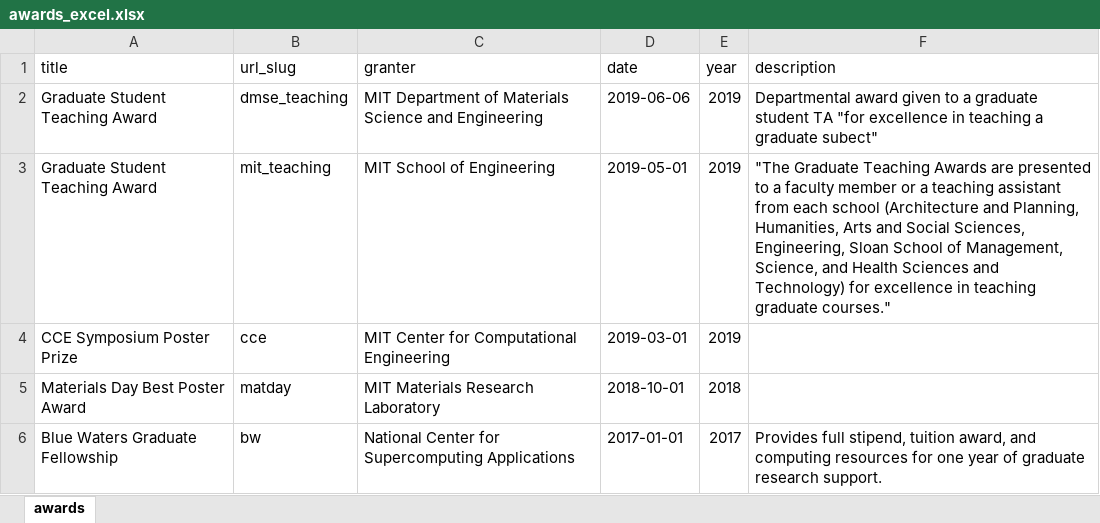
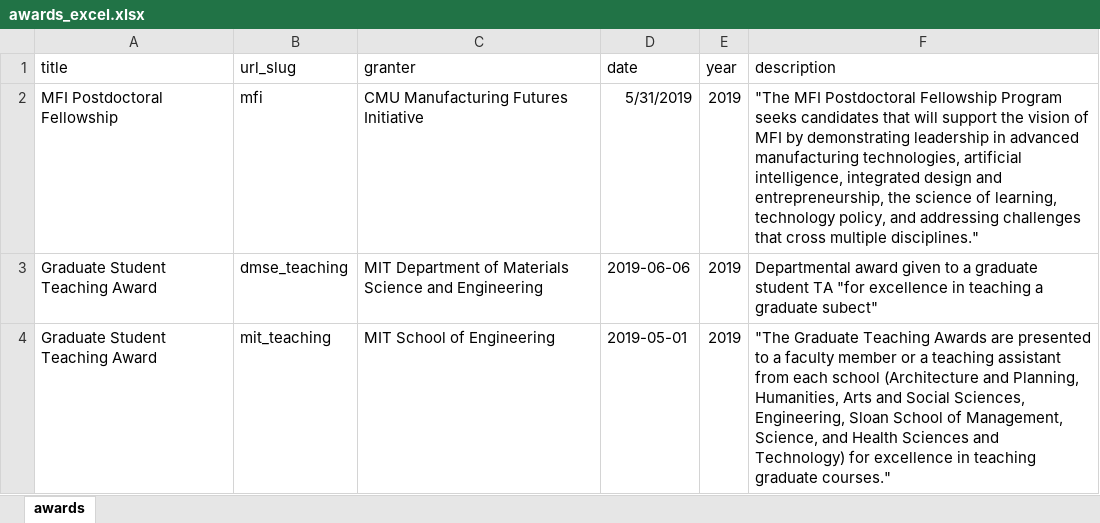
Before and after one commit to shsjxzh/shsjxzh.github.io, an Excel workbook: markdown_generator/awards_excel.xlsx, sheet awards, drawn as a sheet; only a part is shown; the shorter side is filled out with more unchanged rows; values as stored, in another font and other column widths than the file's, no borders; the diff names each change by its address in the sheet, - before the commit and + after, or states it on an @@ line.

```diff
--- a/markdown_generator/awards_excel.xlsx (sheet awards)
+++ b/markdown_generator/awards_excel.xlsx (sheet awards)
+row 2: MFI Postdoctoral Fellowship | mfi | CMU Manufacturing Futures Initiative | 5/31/2019 | 2019 | "The MFI Postdoctoral Fellowship Program seeks candidates that will support the vision of MFI by demonstrating leadership in advanced manufacturing technologies, artificial intelligence, integrated design and entrepreneurship, the science of learning, technology policy, and addressing challenges that cross multiple disciplines."
```
Also changed, not shown: 3 other files.
